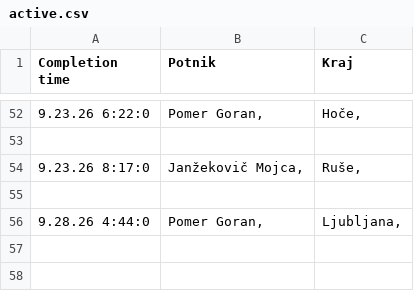
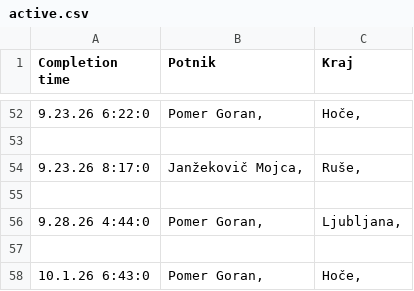
Before and after one commit to SRP-B/dat-mb, a CSV file: active.csv, drawn as a sheet; only a part is shown, gaps mark what is left out; the diff names each change by its address in the sheet, - before the commit and + after, or states it on an @@ line.

Commit message:
Appv12

```diff
--- a/active.csv
+++ b/active.csv
+row 57: (empty)
+row 58: 10.1.26 6:43:0 | Pomer Goran, | Hoče,
```
